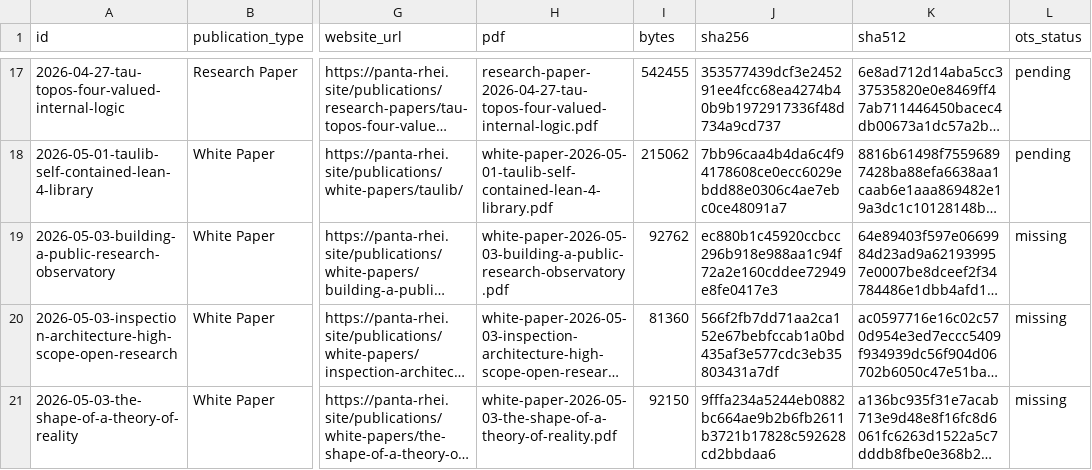
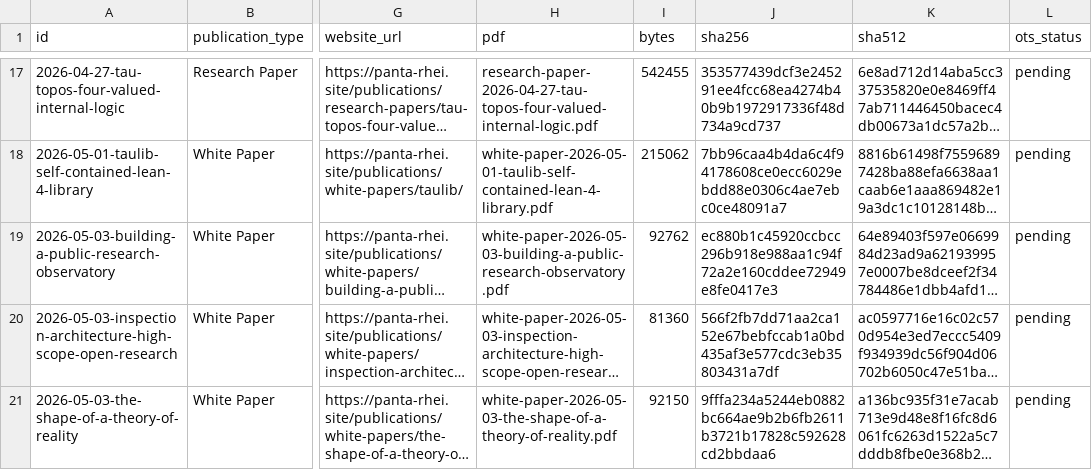
Before and after one commit to Panta-Rhei-Research/publications, a CSV file: catalog/publications.csv, drawn as a sheet; only a part is shown, gaps mark what is left out; long unchanged cells end in …; the diff names each change by its address in the sheet, - before the commit and + after, or states it on an @@ line.

```diff
--- a/catalog/publications.csv
+++ b/catalog/publications.csv
-L19:L21 (ots_status): missing
+L19:L21 (ots_status): pending
```
Also changed, not shown: 7 other files.
